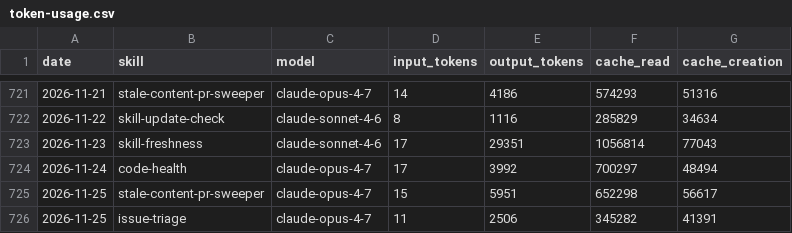
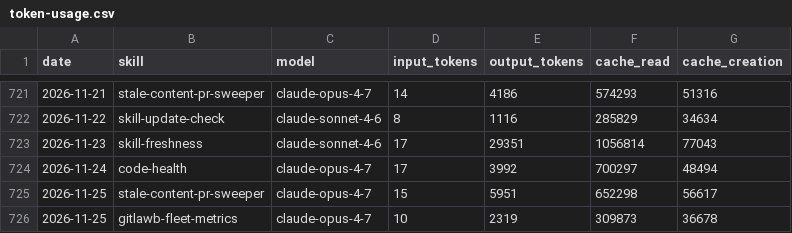
Before and after one commit to swarm-ai-research/aeon, a CSV file: memory/token-usage.csv, drawn as a sheet; only a part is shown, gaps mark what is left out.

Commit message:
chore(gitlawb-fleet-metrics): auto-commit 2026-11-25

```diff
--- a/memory/token-usage.csv
+++ b/memory/token-usage.csv
@@ -725,2 +725,2 @@ date,skill,model,input_tokens,output_tokens,cache_read,cache_creation
 2026-11-25,stale-content-pr-sweeper,claude-opus-4-7,15,5951,652298,56617
-2026-11-25,issue-triage,claude-opus-4-7,11,2506,345282,41391
+2026-11-25,gitlawb-fleet-metrics,claude-opus-4-7,10,2319,309873,36678
```
Also changed, not shown: 5 other files.
